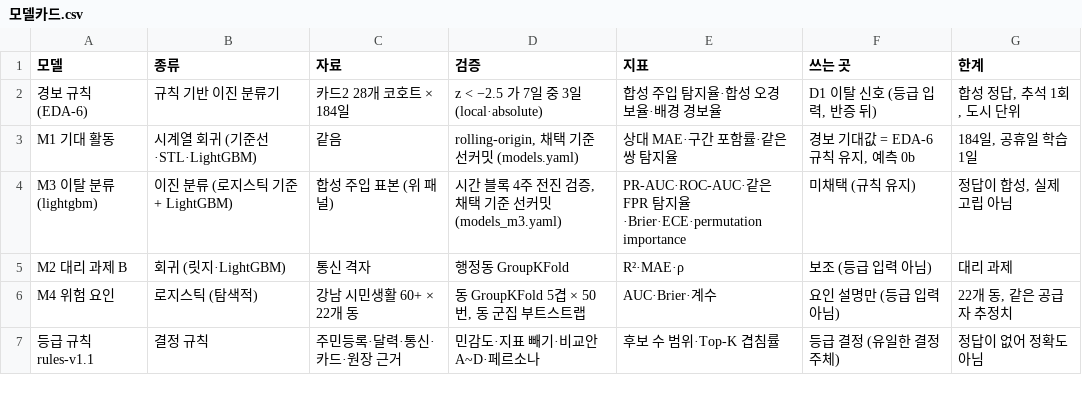
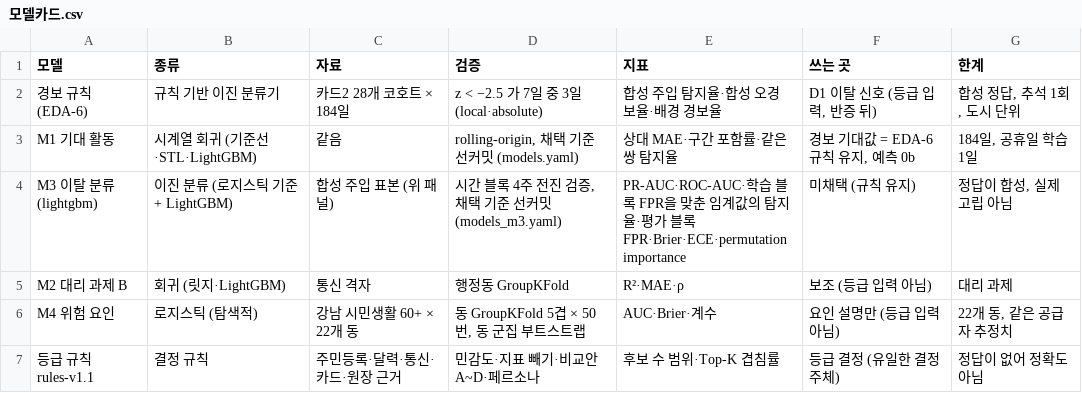
Before and after one commit to taeyeon715/BigDataContest_social-isolation-LINK-Radar, a CSV file: reports/m3_모델링결과/모델카드.csv, drawn as a sheet.

```diff
--- a/reports/m3_모델링결과/모델카드.csv
+++ b/reports/m3_모델링결과/모델카드.csv
@@ -3,3 +3,3 @@
 M1 기대 활동,시계열 회귀 (기준선·STL·LightGBM),같음,"rolling-origin, 채택 기준 선커밋 (models.yaml)",상대 MAE·구간 포함률·같은 쌍 탐지율,"경보 기대값 = EDA-6 규칙 유지, 예측 0b","184일, 공휴일 학습 1일"
-M3 이탈 분류 (lightgbm),이진 분류 (로지스틱 기준 + LightGBM),합성 주입 표본 (위 패널),"시간 블록 4주 전진 검증, 채택 기준 선커밋 (models_m3.yaml)",PR-AUC·ROC-AUC·같은 FPR 탐지율·Brier·ECE·permutation importance,미채택 (규칙 유지),"정답이 합성, 실제 고립 아님"
+M3 이탈 분류 (lightgbm),이진 분류 (로지스틱 기준 + LightGBM),합성 주입 표본 (위 패널),"시간 블록 4주 전진 검증, 채택 기준 선커밋 (models_m3.yaml)",PR-AUC·ROC-AUC·학습 블록 FPR을 맞춘 임계값의 탐지율·평가 블록 FPR·Brier·ECE·permutation importance,미채택 (규칙 유지),"정답이 합성, 실제 고립 아님"
 M2 대리 과제 B,회귀 (릿지·LightGBM),통신 격자,행정동 GroupKFold,R²·MAE·ρ,보조 (등급 입력 아님),대리 과제
```
Also changed, not shown: reports/m3_모델링결과/평가숫자.csv, reports/r1_등급규칙/카드_판단변화.csv, 25 other files.
